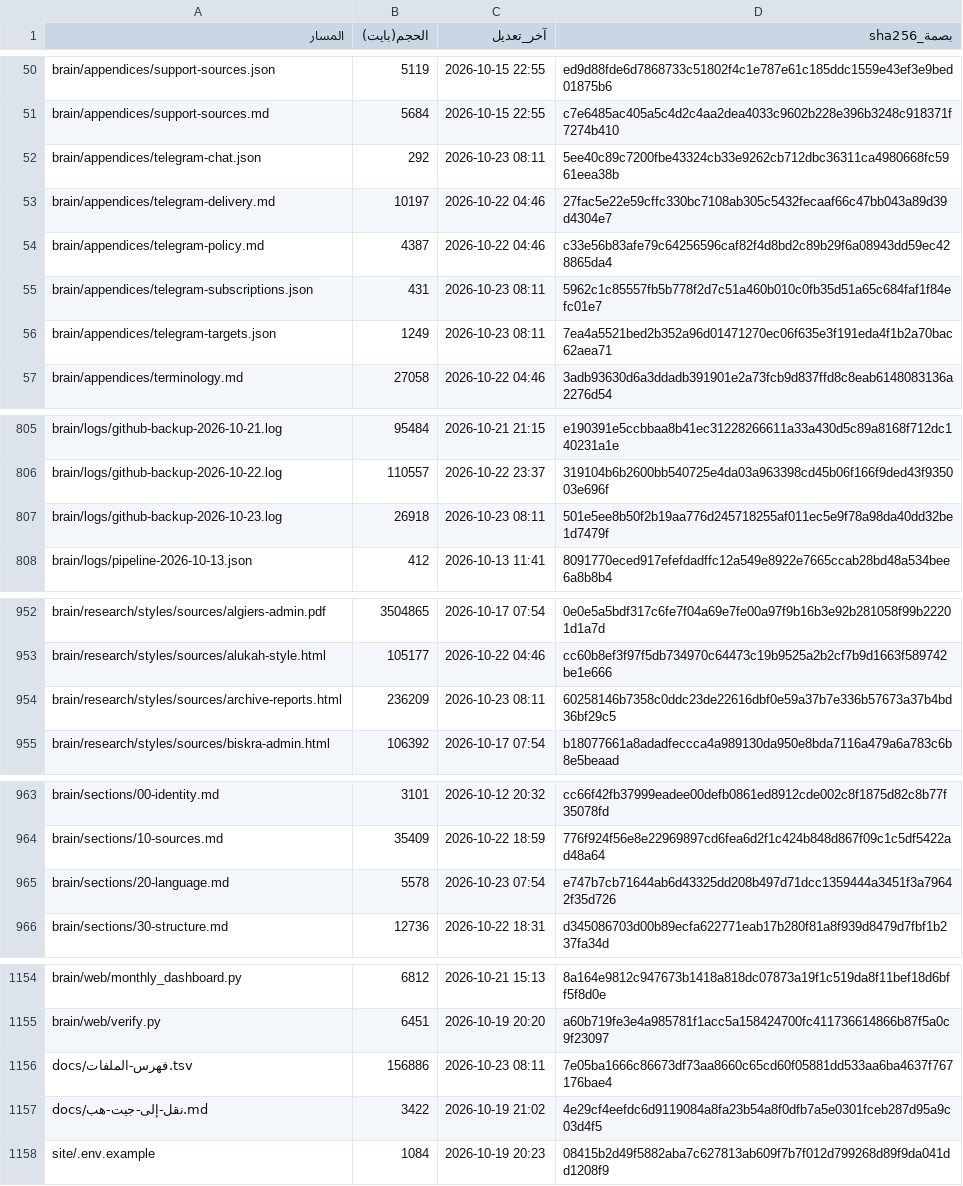
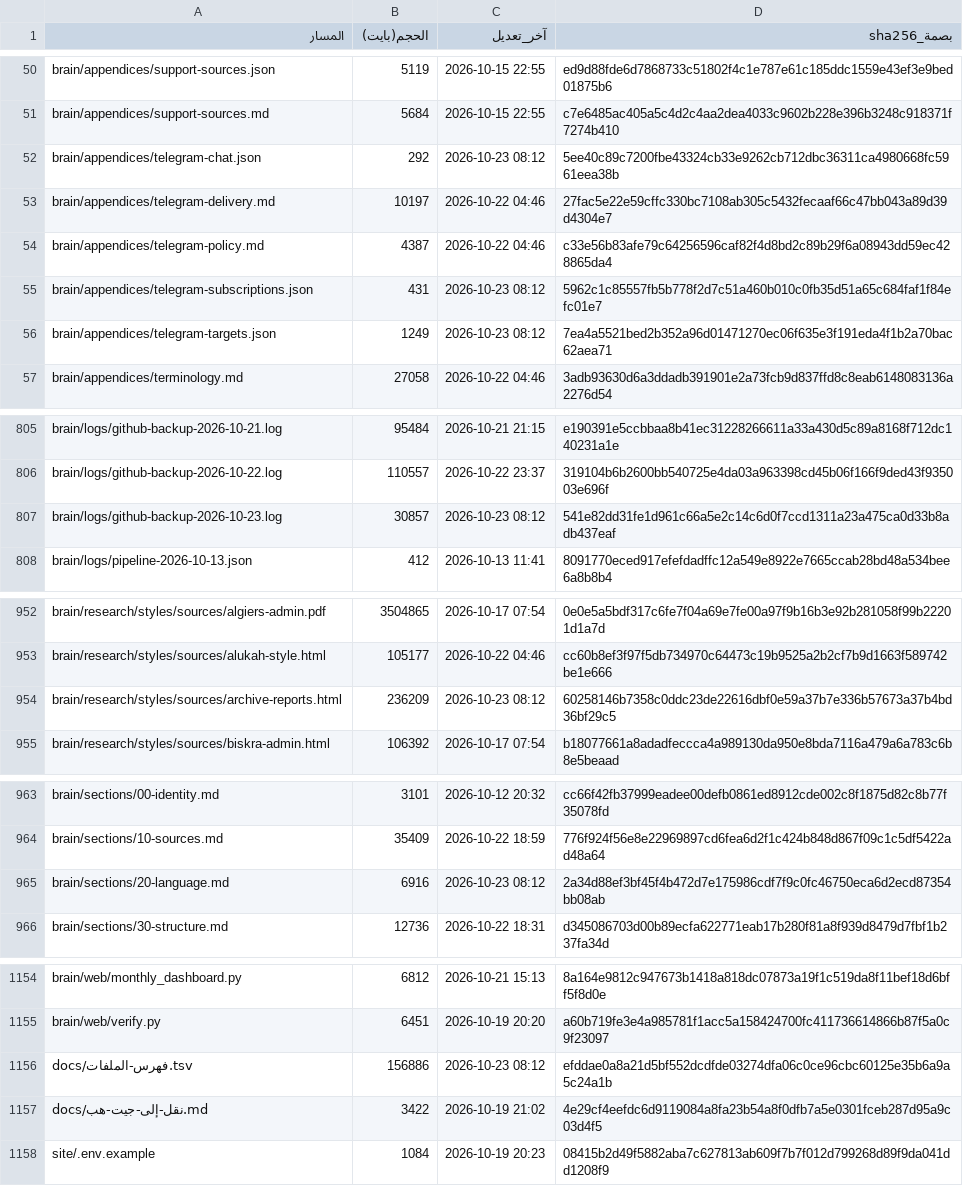
Before and after one commit to fahadaldoseri/mda-marine-system, a TSV file: docs/فهرس-الملفات.tsv, drawn as a sheet; only a part is shown, gaps mark what is left out.

```diff
--- a/docs/فهرس-الملفات.tsv
+++ b/docs/فهرس-الملفات.tsv
@@ -51,7 +51,7 @@ brain/appendices/support-sources.json	5119	2026-10-15 22:55	ed9d88fde6d7868733c5
 brain/appendices/support-sources.md	5684	2026-10-15 22:55	c7e6485ac405a5c4d2c4aa2dea4033c9602b228e396b3248c918371f7274b410
-brain/appendices/telegram-chat.json	292	2026-10-23 08:11	5ee40c89c7200fbe43324cb33e9262cb712dbc36311ca4980668fc5961eea38b
+brain/appendices/telegram-chat.json	292	2026-10-23 08:12	5ee40c89c7200fbe43324cb33e9262cb712dbc36311ca4980668fc5961eea38b
 brain/appendices/telegram-delivery.md	10197	2026-10-22 04:46	27fac5e22e59cffc330bc7108ab305c5432fecaaf66c47bb043a89d39d4304e7
 brain/appendices/telegram-policy.md	4387	2026-10-22 04:46	c33e56b83afe79c64256596caf82f4d8bd2c89b29f6a08943dd59ec428865da4
-brain/appendices/telegram-subscriptions.json	431	2026-10-23 08:11	5962c1c85557fb5b778f2d7c51a460b010c0fb35d51a65c684faf1f84efc01e7
-brain/appendices/telegram-targets.json	1249	2026-10-23 08:11	7ea4a5521bed2b352a96d01471270ec06f635e3f191eda4f1b2a70bac62aea71
+brain/appendices/telegram-subscriptions.json	431	2026-10-23 08:12	5962c1c85557fb5b778f2d7c51a460b010c0fb35d51a65c684faf1f84efc01e7
+brain/appendices/telegram-targets.json	1249	2026-10-23 08:12	7ea4a5521bed2b352a96d01471270ec06f635e3f191eda4f1b2a70bac62aea71
 brain/appendices/terminology.md	27058	2026-10-22 04:46	3adb93630d6a3ddadb391901e2a73fcb9d837ffd8c8eab6148083136a2276d54
@@ -806,3 +806,3 @@ brain/logs/github-backup-2026-10-21.log	95484	2026-10-21 21:15	e190391e5ccbbaa8b
 brain/logs/github-backup-2026-10-22.log	110557	2026-10-22 23:37	319104b6b2600bb540725e4da03a963398cd45b06f166f9ded43f935003e696f
-brain/logs/github-backup-2026-10-23.log	26918	2026-10-23 08:11	501e5ee8b50f2b19aa776d245718255af011ec5e9f78a98da40dd32be1d7479f
+brain/logs/github-backup-2026-10-23.log	30857	2026-10-23 08:12	541e82dd31fe1d961c66a5e2c14c6d0f7ccd1311a23a475ca0d33b8adb437eaf
 brain/logs/pipeline-2026-10-13.json	412	2026-10-13 11:41	8091770eced917efefdadffc12a549e8922e7665ccab28bd48a534bee6a8b8b4
@@ -953,3 +953,3 @@ brain/research/styles/sources/algiers-admin.pdf	3504865	2026-10-17 07:54	0e0e5a5
 brain/research/styles/sources/alukah-style.html	105177	2026-10-22 04:46	cc60b8ef3f97f5db734970c64473c19b9525a2b2cf7b9d1663f589742be1e666
-brain/research/styles/sources/archive-reports.html	236209	2026-10-23 08:11	60258146b7358c0ddc23de22616dbf0e59a37b7e336b57673a37b4bd36bf29c5
+brain/research/styles/sources/archive-reports.html	236209	2026-10-23 08:12	60258146b7358c0ddc23de22616dbf0e59a37b7e336b57673a37b4bd36bf29c5
 brain/research/styles/sources/biskra-admin.html	106392	2026-10-17 07:54	b18077661a8adadfeccca4a989130da950e8bda7116a479a6a783c6b8e5beaad
@@ -964,3 +964,3 @@ brain/sections/00-identity.md	3101	2026-10-12 20:32	cc66f42fb37999eadee00defb086
 brain/sections/10-sources.md	35409	2026-10-22 18:59	776f924f56e8e22969897cd6fea6d2f1c424b848d867f09c1c5df5422ad48a64
-brain/sections/20-language.md	5578	2026-10-23 07:54	e747b7cb71644ab6d43325dd208b497d71dcc1359444a3451f3a79642f35d726
+brain/sections/20-language.md	6916	2026-10-23 08:12	2a34d88ef3bf45f4b472d7e175986cdf7f9c0fc46750eca6d2ecd87354bb08ab
 brain/sections/30-structure.md	12736	2026-10-22 18:31	d345086703d00b89ecfa622771eab17b280f81a8f939d8479d7fbf1b237fa34d
@@ -1155,3 +1155,3 @@ brain/web/monthly_dashboard.py	6812	2026-10-21 15:13	8a164e9812c947673b1418a818d
 brain/web/verify.py	6451	2026-10-19 20:20	a60b719fe3e4a985781f1acc5a158424700fc411736614866b87f5a0c9f23097
-docs/فهرس-الملفات.tsv	156886	2026-10-23 08:11	7e05ba1666c86673df73aa8660c65cd60f05881dd533aa6ba4637f767176bae4
+docs/فهرس-الملفات.tsv	156886	2026-10-23 08:12	efddae0a8a21d5bf552dcdfde03274dfa06c0ce96cbc60125e35b6a9a5c24a1b
 docs/نقل-إلى-جيت-هب.md	3422	2026-10-19 21:02	4e29cf4eefdc6d9119084a8fa23b54a8f0dfb7a5e0301fceb287d95a9c03d4f5
```
Also changed, not shown: 2 other files.
